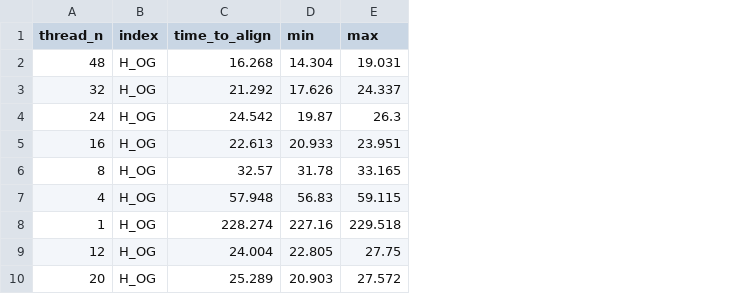
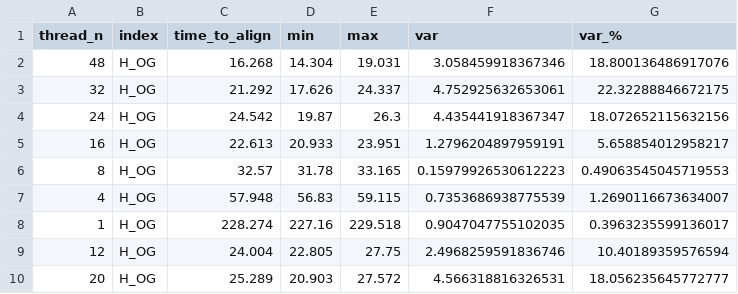
Before and after one commit to IlariaPilo/accel-align-rmi, a CSV file: results/bm-results.csv, drawn as a sheet; only a part is shown; the diff names each change by its address in the sheet, - before the commit and + after, or states it on an @@ line.

Commit message:
Add variance %

```diff
--- a/results/bm-results.csv
+++ b/results/bm-results.csv
+column F (var), rows 2-10: 3.058459918367346 | 4.752925632653061 | 4.435441918367347 | 1.2796204897959191 | 0.15979926530612223 | 0.7353686938775539 | 0.9047047755102035 | 2.4968259591836746 | 4.566318816326531
+column G (var_%), rows 2-10: 18.800136486917076 | 22.32288846672175 | 18.072652115632156 | 5.658854012958217 | 0.49063545045719553 | 1.2690116673634007 | 0.3963235599136017 | 10.40189359576594 | 18.056235645772777
```
